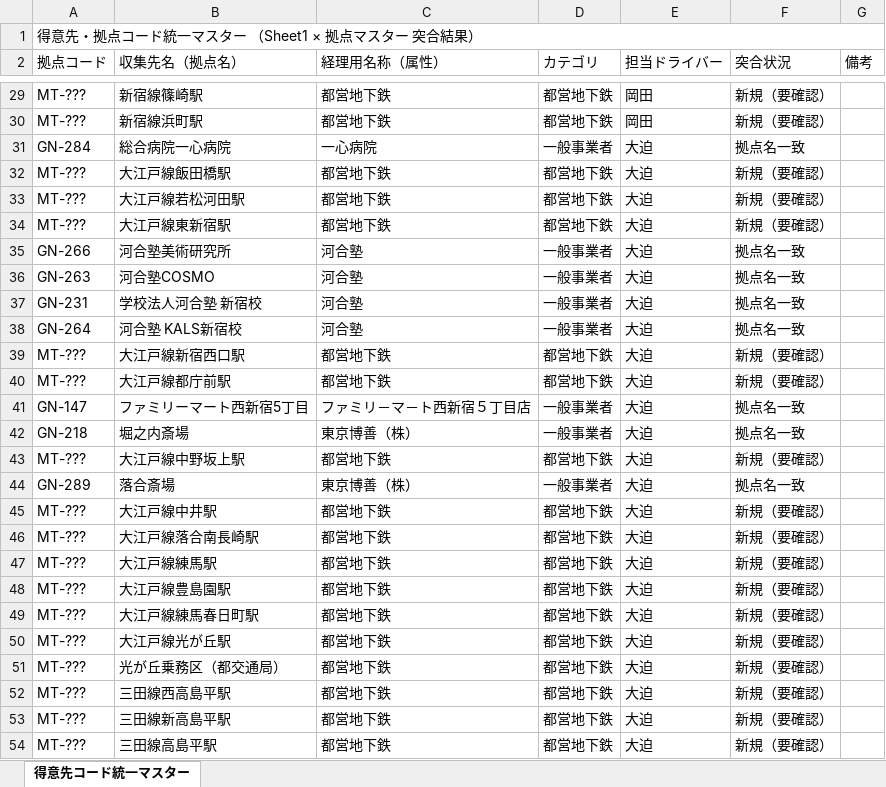
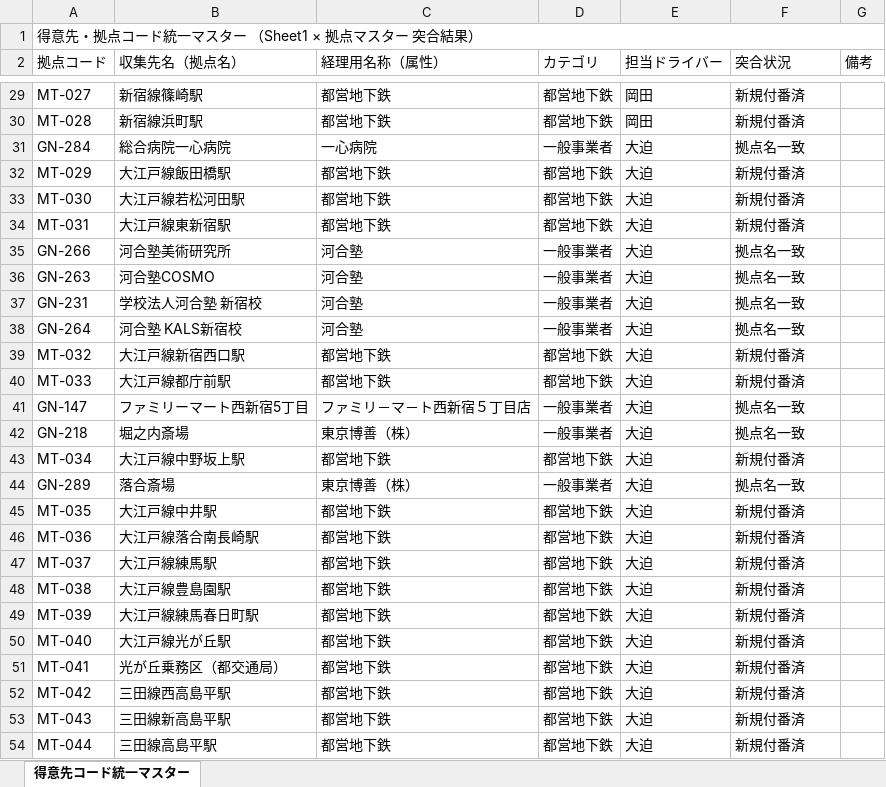
Before and after one commit to monomapblog-ui/sacure, an Excel workbook: サキュレ_得意先コード統一マスター.xlsx, sheet 得意先コード統一マスター, drawn as a sheet; only a part is shown, gaps mark what is left out; values as stored, in another font and other column widths than the file's, no cell formats; the diff covers the shown part only; the diff names each change by its address in the sheet, - before the commit and + after, or states it on an @@ line.

```diff
--- a/サキュレ_得意先コード統一マスター.xlsx (sheet 得意先コード統一マスター)
+++ b/サキュレ_得意先コード統一マスター.xlsx (sheet 得意先コード統一マスター)
-A29 (拠点コード): MT-???
+A29 (拠点コード): MT-027
-F29:F30 (突合状況): 新規（要確認）
+F29:F30 (突合状況): 新規付番済
-A30 (拠点コード): MT-???
+A30 (拠点コード): MT-028
-A32 (拠点コード): MT-???
+A32 (拠点コード): MT-029
-F32:F34 (突合状況): 新規（要確認）
+F32:F34 (突合状況): 新規付番済
-A33 (拠点コード): MT-???
+A33 (拠点コード): MT-030
-A34 (拠点コード): MT-???
+A34 (拠点コード): MT-031
-A39 (拠点コード): MT-???
+A39 (拠点コード): MT-032
-F39:F40 (突合状況): 新規（要確認）
+F39:F40 (突合状況): 新規付番済
-A40 (拠点コード): MT-???
+A40 (拠点コード): MT-033
-A43 (拠点コード): MT-???
+A43 (拠点コード): MT-034
-F43 (突合状況): 新規（要確認）
+F43 (突合状況): 新規付番済
-A45 (拠点コード): MT-???
+A45 (拠点コード): MT-035
-F45:F54 (突合状況): 新規（要確認）
+F45:F54 (突合状況): 新規付番済
-A46 (拠点コード): MT-???
+A46 (拠点コード): MT-036
-A47 (拠点コード): MT-???
+A47 (拠点コード): MT-037
-A48 (拠点コード): MT-???
+A48 (拠点コード): MT-038
-A49 (拠点コード): MT-???
+A49 (拠点コード): MT-039
-A50 (拠点コード): MT-???
+A50 (拠点コード): MT-040
-A51 (拠点コード): MT-???
+A51 (拠点コード): MT-041
-A52 (拠点コード): MT-???
+A52 (拠点コード): MT-042
-A53 (拠点コード): MT-???
+A53 (拠点コード): MT-043
-A54 (拠点コード): MT-???
+A54 (拠点コード): MT-044
```
Also changed, not shown: 185 edited cells elsewhere in this sheet, cell formats.
